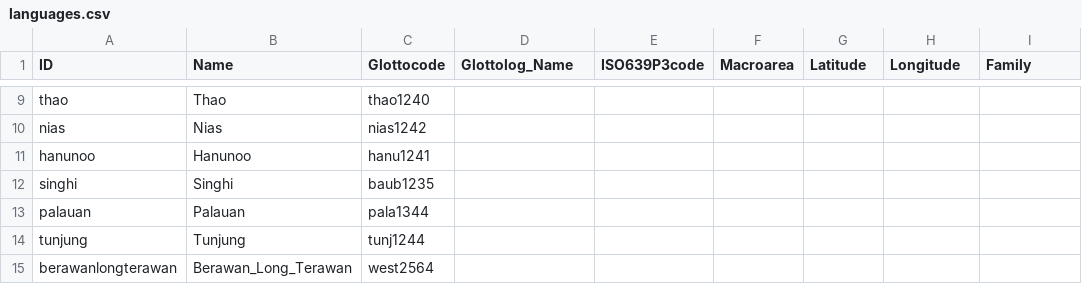
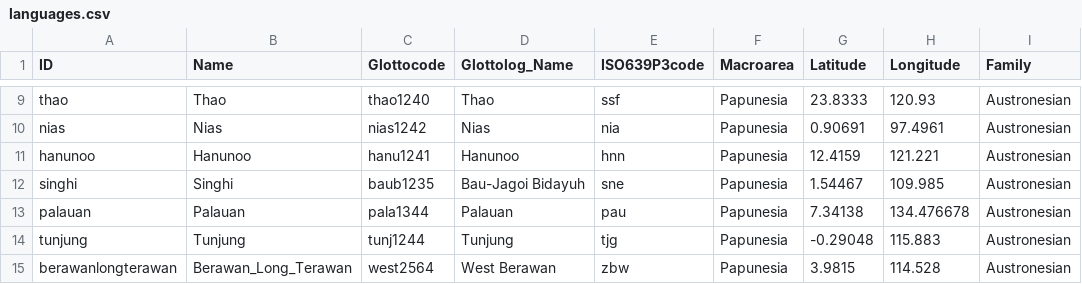
Before and after one commit to SequenceComparison/blustaustronesian, a CSV file: cldf/languages.csv, drawn as a sheet; only a part is shown, gaps mark what is left out; the diff covers the shown part only; the diff names each change by its address in the sheet, - before the commit and + after, or states it on an @@ line.

```diff
--- a/cldf/languages.csv
+++ b/cldf/languages.csv
-D9 (Glottolog_Name): (empty)
+D9 (Glottolog_Name): Thao
-E9 (ISO639P3code): (empty)
+E9 (ISO639P3code): ssf
-F9:F15 (Macroarea): (empty)
+F9:F15 (Macroarea): Papunesia
-G9 (Latitude): (empty)
+G9 (Latitude): 23.8333
-H9 (Longitude): (empty)
+H9 (Longitude): 120.93
-I9:I15 (Family): (empty)
+I9:I15 (Family): Austronesian
-D10 (Glottolog_Name): (empty)
+D10 (Glottolog_Name): Nias
-E10 (ISO639P3code): (empty)
+E10 (ISO639P3code): nia
-G10 (Latitude): (empty)
+G10 (Latitude): 0.90691
-H10 (Longitude): (empty)
+H10 (Longitude): 97.4961
-D11 (Glottolog_Name): (empty)
+D11 (Glottolog_Name): Hanunoo
-E11 (ISO639P3code): (empty)
+E11 (ISO639P3code): hnn
-G11 (Latitude): (empty)
+G11 (Latitude): 12.4159
-H11 (Longitude): (empty)
+H11 (Longitude): 121.221
-D12 (Glottolog_Name): (empty)
+D12 (Glottolog_Name): Bau-Jagoi Bidayuh
-E12 (ISO639P3code): (empty)
+E12 (ISO639P3code): sne
-G12 (Latitude): (empty)
+G12 (Latitude): 1.54467
-H12 (Longitude): (empty)
+H12 (Longitude): 109.985
-D13 (Glottolog_Name): (empty)
+D13 (Glottolog_Name): Palauan
-E13 (ISO639P3code): (empty)
+E13 (ISO639P3code): pau
-G13 (Latitude): (empty)
+G13 (Latitude): 7.34138
-H13 (Longitude): (empty)
+H13 (Longitude): 134.476678
-D14 (Glottolog_Name): (empty)
+D14 (Glottolog_Name): Tunjung
-E14 (ISO639P3code): (empty)
+E14 (ISO639P3code): tjg
-G14 (Latitude): (empty)
+G14 (Latitude): -0.29048
-H14 (Longitude): (empty)
+H14 (Longitude): 115.883
-D15 (Glottolog_Name): (empty)
+D15 (Glottolog_Name): West Berawan
-E15 (ISO639P3code): (empty)
+E15 (ISO639P3code): zbw
-G15 (Latitude): (empty)
+G15 (Latitude): 3.9815
-H15 (Longitude): (empty)
+H15 (Longitude): 114.528
```
Also changed, not shown: 78 edited cells elsewhere in this file, 3 other files.
